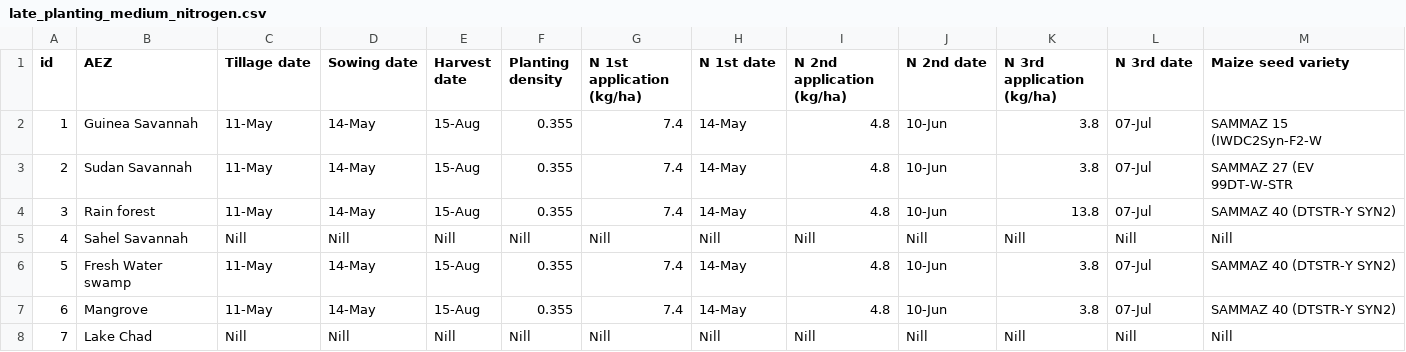
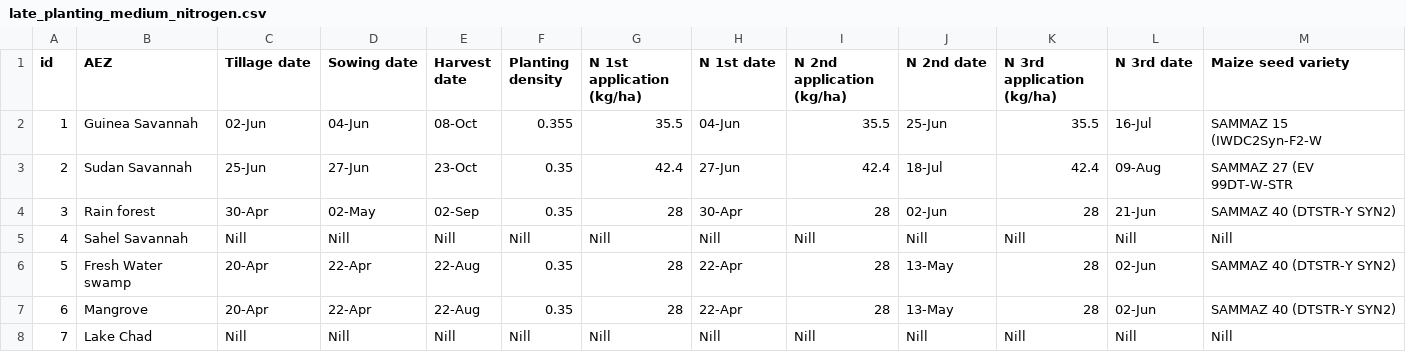
Before and after one commit to zalf-rpm/monica_africa, a CSV file: data/agro_ecological_regions_nigeria/late_planting_medium_nitrogen.csv, drawn as a sheet.

Commit message:
changed to maize agro files

```diff
--- a/data/agro_ecological_regions_nigeria/late_planting_medium_nitrogen.csv
+++ b/data/agro_ecological_regions_nigeria/late_planting_medium_nitrogen.csv
@@ -1,8 +1,8 @@
 id,AEZ,Tillage date,Sowing date,Harvest date,Planting density,N 1st application (kg/ha),N 1st date,N 2nd application (kg/ha),N 2nd date,N 3rd application (kg/ha),N 3rd date,Maize seed variety
-1,Guinea Savannah,11-May,14-May,15-Aug,0.355,7.4,14-May,4.8,10-Jun,3.8,07-Jul,SAMMAZ 15 (IWDC2Syn-F2-W
-2,Sudan Savannah,11-May,14-May,15-Aug,0.355,7.4,14-May,4.8,10-Jun,3.8,07-Jul,SAMMAZ 27 (EV 99DT-W-STR
-3,Rain forest,11-May,14-May,15-Aug,0.355,7.4,14-May,4.8,10-Jun,13.8,07-Jul,SAMMAZ 40 (DTSTR-Y SYN2)
+1,Guinea Savannah,02-Jun,04-Jun,08-Oct,0.355,35.5,04-Jun,35.5,25-Jun,35.5,16-Jul,SAMMAZ 15 (IWDC2Syn-F2-W
+2,Sudan Savannah,25-Jun,27-Jun,23-Oct,0.35,42.4,27-Jun,42.4,18-Jul,42.4,09-Aug,SAMMAZ 27 (EV 99DT-W-STR
+3,Rain forest,30-Apr,02-May,02-Sep,0.35,28,30-Apr,28,02-Jun,28,21-Jun,SAMMAZ 40 (DTSTR-Y SYN2)
 4,Sahel Savannah,Nill,Nill,Nill,Nill,Nill,Nill,Nill,Nill,Nill,Nill,Nill
-5,Fresh Water swamp,11-May,14-May,15-Aug,0.355,7.4,14-May,4.8,10-Jun,3.8,07-Jul,SAMMAZ 40 (DTSTR-Y SYN2)
-6,Mangrove,11-May,14-May,15-Aug,0.355,7.4,14-May,4.8,10-Jun,3.8,07-Jul,SAMMAZ 40 (DTSTR-Y SYN2)
+5,Fresh Water swamp,20-Apr,22-Apr,22-Aug,0.35,28,22-Apr,28,13-May,28,02-Jun,SAMMAZ 40 (DTSTR-Y SYN2)
+6,Mangrove,20-Apr,22-Apr,22-Aug,0.35,28,22-Apr,28,13-May,28,02-Jun,SAMMAZ 40 (DTSTR-Y SYN2)
 7,Lake Chad,Nill,Nill,Nill,Nill,Nill,Nill,Nill,Nill,Nill,Nill,Nill
```
Also changed, not shown: data/agro_ecological_regions_nigeria/early_planting_high_nitrogen.csv, data/agro_ecological_regions_nigeria/early_planting_low_nitrogen.csv, 16 other files.
